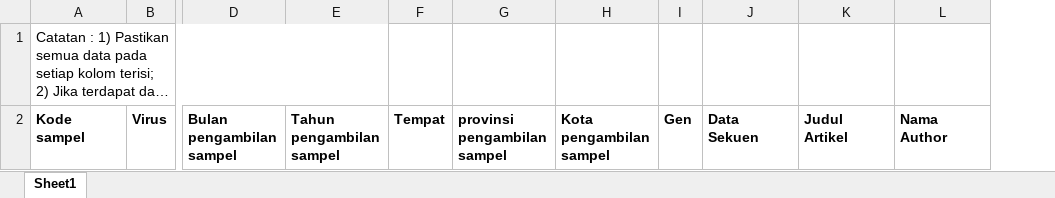
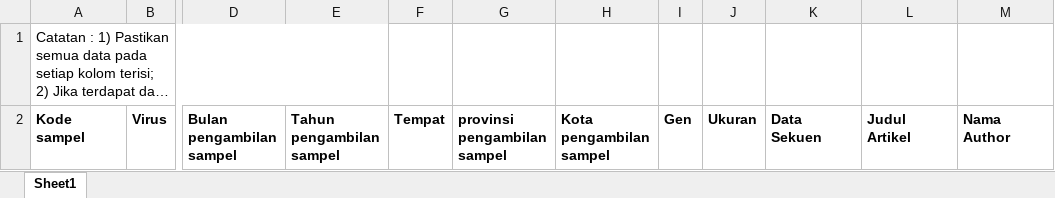
Before and after one commit to ibnnudev/rc_gerid, an Excel workbook: public/assets/file/format data sekuen.xlsx, sheet Sheet1, drawn as a sheet; only a part is shown, gaps mark what is left out; long unchanged cells end in …; values as stored, in another font and other column widths than the file's, no borders; the diff names each change by its address in the sheet, - before the commit and + after, or states it on an @@ line.

```diff
--- a/public/assets/file/format data sekuen.xlsx (sheet Sheet1)
+++ b/public/assets/file/format data sekuen.xlsx (sheet Sheet1)
+column J, row 2: Ukuran
```
Also changed, not shown: 1 other file.
